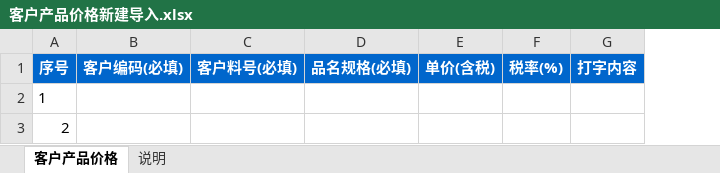
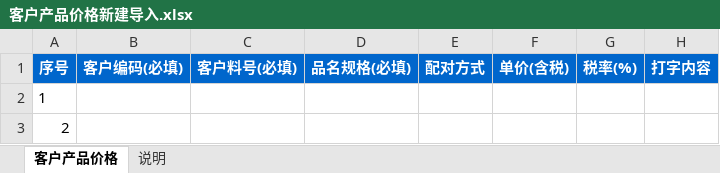
Before and after one commit to huzhiyuhuzhiyu/api-doc-lookup, an Excel workbook: public/static/客户产品价格新建导入.xlsx, sheet 客户产品价格, drawn as a sheet; only a part is shown; values as stored, in another font and other column widths than the file's, no borders; the diff names each change by its address in the sheet, - before the commit and + after, or states it on an @@ line.

```diff
--- a/public/static/客户产品价格新建导入.xlsx (sheet 客户产品价格)
+++ b/public/static/客户产品价格新建导入.xlsx (sheet 客户产品价格)
+column E, row 1: 配对方式
```
Also changed, not shown: public/static/供应商导入模板.xlsx, public/static/客户产品价格新建导入模版.xlsx, 9 other files.
